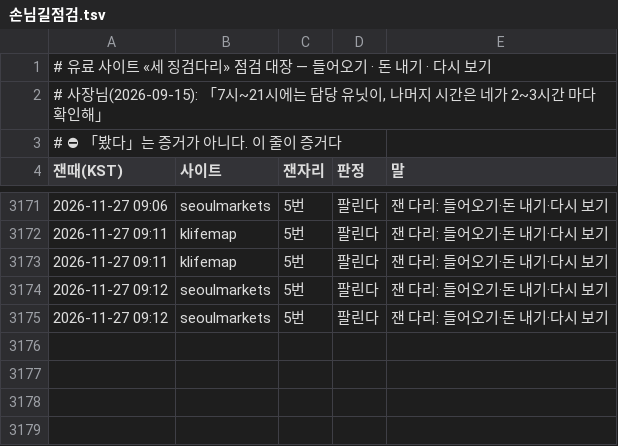
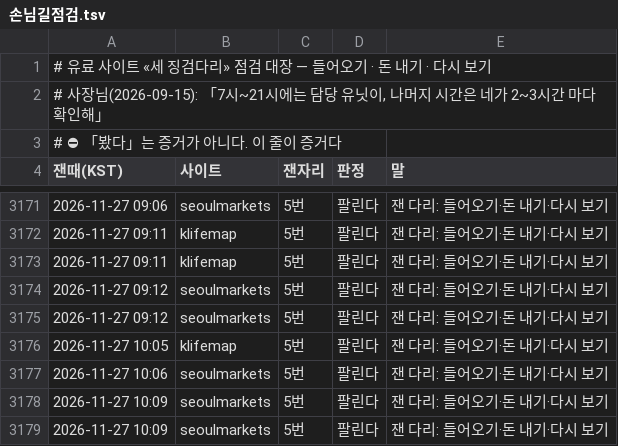
Before and after one commit to parkintaek2-gif/seoulmarkets, a TSV file: docs/손님길점검.tsv, drawn as a sheet; only a part is shown, gaps mark what is left out.

```diff
--- a/docs/손님길점검.tsv
+++ b/docs/손님길점검.tsv
@@ -3175 +3175,5 @@
 2026-11-27 09:12	seoulmarkets	5번	팔린다	잰 다리: 들어오기·돈 내기·다시 보기
+2026-11-27 10:05	klifemap	5번	팔린다	잰 다리: 들어오기·돈 내기·다시 보기
+2026-11-27 10:06	seoulmarkets	5번	팔린다	잰 다리: 들어오기·돈 내기·다시 보기
+2026-11-27 10:09	seoulmarkets	5번	팔린다	잰 다리: 들어오기·돈 내기·다시 보기
+2026-11-27 10:09	seoulmarkets	5번	팔린다	잰 다리: 들어오기·돈 내기·다시 보기
```
